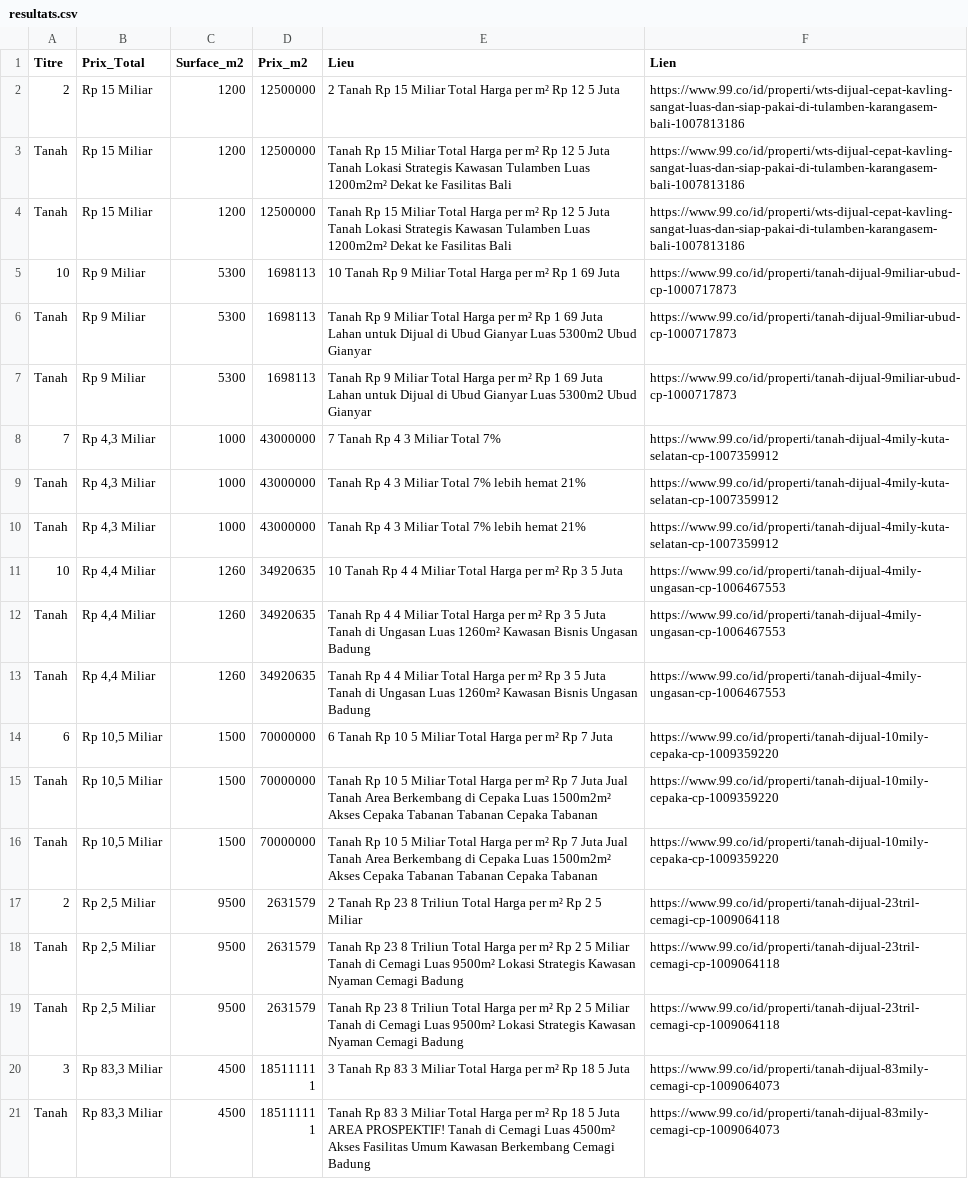
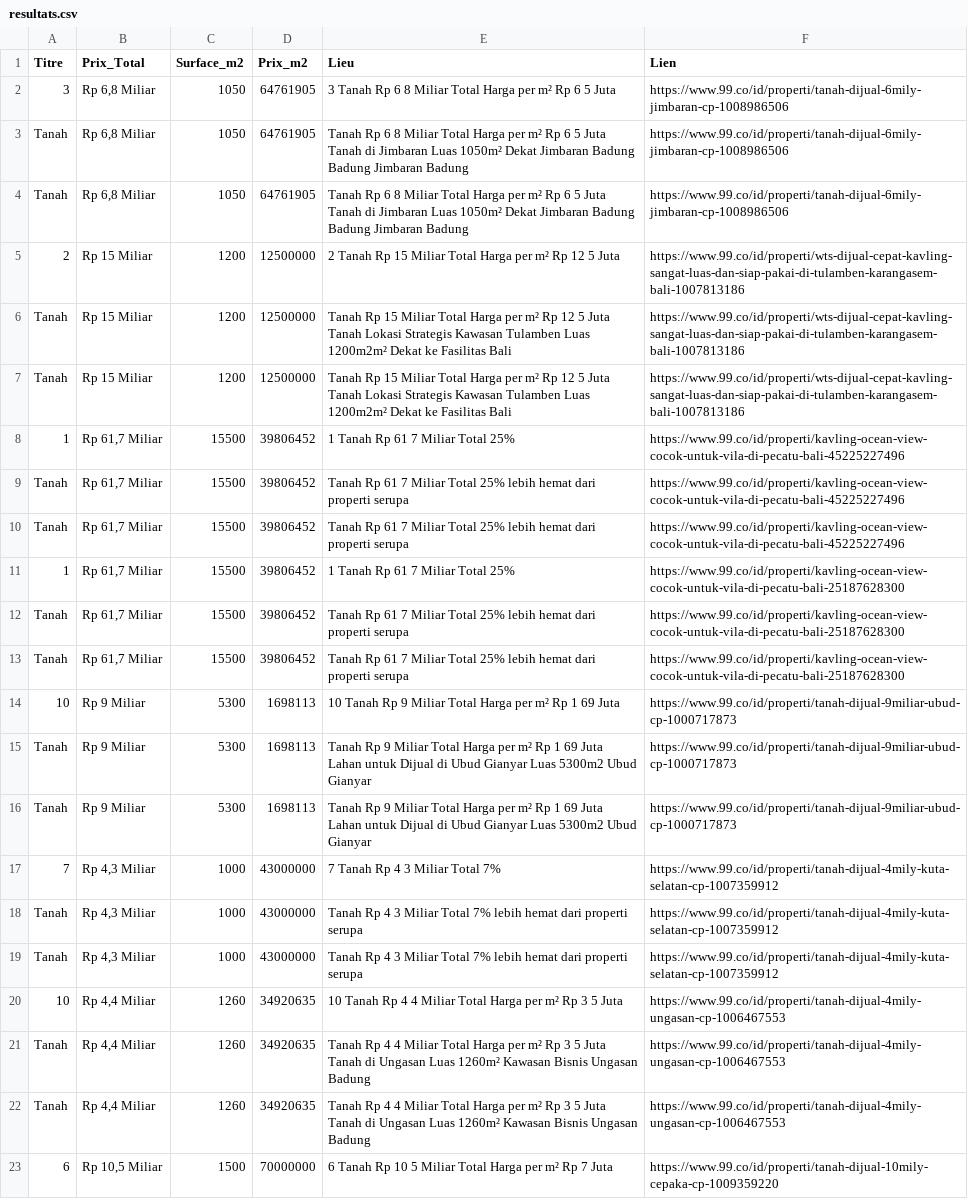
Before and after one commit to pedro432143219-prog/99co-scraper, a CSV file: resultats.csv, drawn as a sheet; only a part is shown; the shorter side is filled out with more unchanged rows; the diff covers the shown part only.

```diff
--- a/resultats.csv
+++ b/resultats.csv
@@ -1,2 +1,5 @@
 Titre,Prix_Total,Surface_m2,Prix_m2,Lieu,Lien
+3,"Rp 6,8 Miliar",1050,64761905,3  Tanah Rp 6 8 Miliar Total Harga per m² Rp 6 5 Juta,https://www.99.co/id/properti/tanah-dijual-6mily-jimbaran-cp-1008986506
+Tanah,"Rp 6,8 Miliar",1050,64761905,Tanah Rp 6 8 Miliar Total Harga per m² Rp 6 5 Juta Tanah di Jimbaran  Luas 1050m²  Dekat Jimbaran  Badung  Badung Jimbaran  Badung,https://www.99.co/id/properti/tanah-dijual-6mily-jimbaran-cp-1008986506
+Tanah,"Rp 6,8 Miliar",1050,64761905,Tanah Rp 6 8 Miliar Total Harga per m² Rp 6 5 Juta Tanah di Jimbaran  Luas 1050m²  Dekat Jimbaran  Badung  Badung Jimbaran  Badung,https://www.99.co/id/properti/tanah-dijual-6mily-jimbaran-cp-1008986506
 2,Rp 15 Miliar,1200,12500000,2  Tanah Rp 15 Miliar Total Harga per m² Rp 12 5 Juta,https://www.99.co/id/properti/wts-dijual-cepat-kavling-sangat-luas-dan-siap-pakai-di-tulamben-karangasem-bali-1007813186
@@ -4,2 +7,8 @@ Tanah,Rp 15 Miliar,1200,12500000,Tanah Rp 15 Miliar Total Harga per m² Rp 12 5
 Tanah,Rp 15 Miliar,1200,12500000,Tanah Rp 15 Miliar Total Harga per m² Rp 12 5 Juta Tanah Lokasi Strategis Kawasan Tulamben  Luas 1200m2m²  Dekat ke Fasilitas   Bali,https://www.99.co/id/properti/wts-dijual-cepat-kavling-sangat-luas-dan-siap-pakai-di-tulamben-karangasem-bali-1007813186
+1,"Rp 61,7 Miliar",15500,39806452,1  Tanah Rp 61 7 Miliar Total 25%,https://www.99.co/id/properti/kavling-ocean-view-cocok-untuk-vila-di-pecatu-bali-45225227496
+Tanah,"Rp 61,7 Miliar",15500,39806452,Tanah Rp 61 7 Miliar Total 25% lebih hemat dari properti serupa,https://www.99.co/id/properti/kavling-ocean-view-cocok-untuk-vila-di-pecatu-bali-45225227496
+Tanah,"Rp 61,7 Miliar",15500,39806452,Tanah Rp 61 7 Miliar Total 25% lebih hemat dari properti serupa,https://www.99.co/id/properti/kavling-ocean-view-cocok-untuk-vila-di-pecatu-bali-45225227496
+1,"Rp 61,7 Miliar",15500,39806452,1  Tanah Rp 61 7 Miliar Total 25%,https://www.99.co/id/properti/kavling-ocean-view-cocok-untuk-vila-di-pecatu-bali-25187628300
+Tanah,"Rp 61,7 Miliar",15500,39806452,Tanah Rp 61 7 Miliar Total 25% lebih hemat dari properti serupa,https://www.99.co/id/properti/kavling-ocean-view-cocok-untuk-vila-di-pecatu-bali-25187628300
+Tanah,"Rp 61,7 Miliar",15500,39806452,Tanah Rp 61 7 Miliar Total 25% lebih hemat dari properti serupa,https://www.99.co/id/properti/kavling-ocean-view-cocok-untuk-vila-di-pecatu-bali-25187628300
 10,Rp 9 Miliar,5300,1698113,10  Tanah Rp 9 Miliar Total Harga per m² Rp 1 69 Juta,https://www.99.co/id/properti/tanah-dijual-9miliar-ubud-cp-1000717873
@@ -8,4 +17,4 @@ Tanah,Rp 9 Miliar,5300,1698113,Tanah Rp 9 Miliar Total Harga per m² Rp 1 69 Jut
 7,"Rp 4,3 Miliar",1000,43000000,7  Tanah Rp 4 3 Miliar Total 7%,https://www.99.co/id/properti/tanah-dijual-4mily-kuta-selatan-cp-1007359912
-Tanah,"Rp 4,3 Miliar",1000,43000000,Tanah Rp 4 3 Miliar Total 7% lebih hemat 21%,https://www.99.co/id/properti/tanah-dijual-4mily-kuta-selatan-cp-1007359912
-Tanah,"Rp 4,3 Miliar",1000,43000000,Tanah Rp 4 3 Miliar Total 7% lebih hemat 21%,https://www.99.co/id/properti/tanah-dijual-4mily-kuta-selatan-cp-1007359912
+Tanah,"Rp 4,3 Miliar",1000,43000000,Tanah Rp 4 3 Miliar Total 7% lebih hemat dari properti serupa,https://www.99.co/id/properti/tanah-dijual-4mily-kuta-selatan-cp-1007359912
+Tanah,"Rp 4,3 Miliar",1000,43000000,Tanah Rp 4 3 Miliar Total 7% lebih hemat dari properti serupa,https://www.99.co/id/properti/tanah-dijual-4mily-kuta-selatan-cp-1007359912
 10,"Rp 4,4 Miliar",1260,34920635,10  Tanah Rp 4 4 Miliar Total Harga per m² Rp 3 5 Juta,https://www.99.co/id/properti/tanah-dijual-4mily-ungasan-cp-1006467553
```
Also changed, not shown: 9 removed rows elsewhere in this file.
